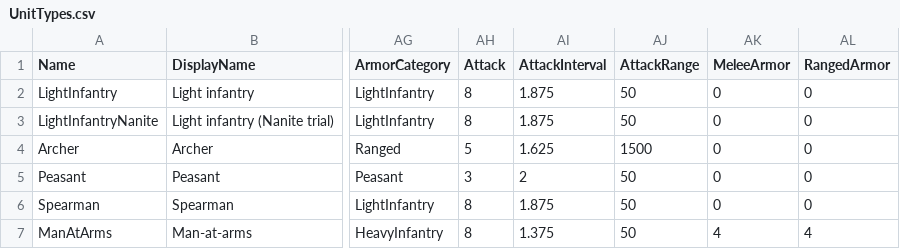
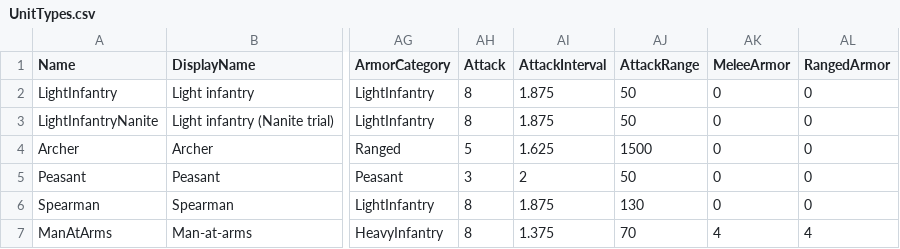
Before and after one commit to esdragor/MyCrusader, a CSV file: Tools/Data/UnitTypes.csv, drawn as a sheet; only a part is shown, gaps mark what is left out; the diff names each change by its address in the sheet, - before the commit and + after, or states it on an @@ line.

Commit message:
J7c.4: melee lines validated on trial (melee_formed): weapon reach, no crossing, front holds, rear ranks slide and flank
- Weapon reach in UnitTypes.csv: Spearman 130 cm, Man-at-arms 70 cm edge to edge (was 50 for all).
- Separation: an enemy pair is solved along the normal seen at the step's start, never past the enemy's centre
  (EnemySideGuard), separation move capped at the radius per step (SeparationMaxStep); a unit at the front is never
  pushed by a friend (FrontHoldsFriends). Fixes the front being thrown through the enemy line.
- Rear ranks: slide along a blocking friend instead of pushing (RearSlide), keep their side (RearSlideKeep), keep a
  target out of reach (RearTargetKeep, RearTargetMaxShift 12 m); flank towards the nearest end of the contact line
  after 0.5 s held back, through a point behind the line, at most 12 m sideways (RearFlank*, FHOLFrontLine).
- Target choice: PreferFreeTarget, StopAtContact, ZoneOfControl kept; places around a target counted at the
  attacker's reach.
- Removed: trials without effect (FriendPushShare, PushToEnemy, EnemyNoPush, AvoidEnemies, FriendGap, wait behind a
  fighting friend) and every temporary probe, including the O(N^2) "Separation source" one that skewed S3/S4.
- quick_check hold-reach check: the attacker is a Man-at-arms (same reach as the holder).

quick_check -Parts tests,move,formation,combat: tests 87/87, all PASS; melee_formed offscreen: 146 dead in 60 s.

```diff
--- a/Tools/Data/UnitTypes.csv
+++ b/Tools/Data/UnitTypes.csv
-AJ6 (AttackRange): 50
+AJ6 (AttackRange): 130
-AJ7 (AttackRange): 50
+AJ7 (AttackRange): 70
```
Also changed, not shown: 11 other files.
